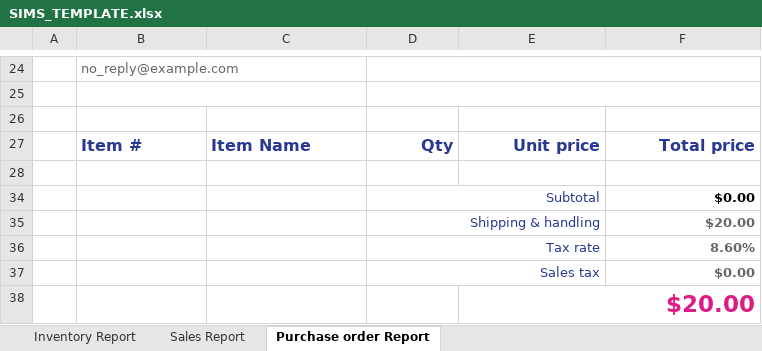
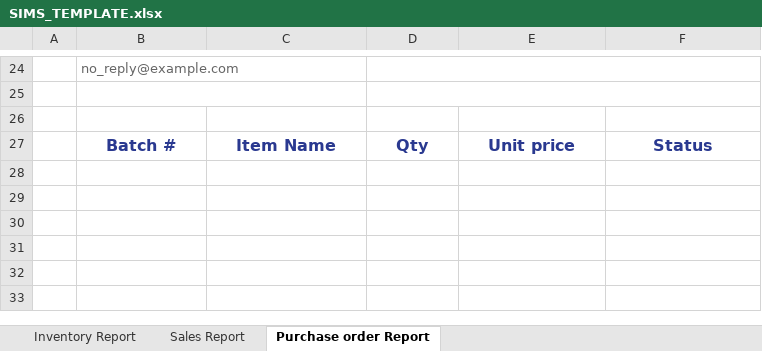
Before and after one commit to jovelluna12/SIMS-Caps, an Excel workbook: SIMS_TEMPLATE.xlsx, sheet Purchase order Report, drawn as a sheet; only a part is shown, gaps mark what is left out; values as stored, in another font and other column widths than the file's, no borders; table styles not drawn; the diff names each change by its address in the sheet, - before the commit and + after, or states it on an @@ line.

```diff
--- a/SIMS_TEMPLATE.xlsx (sheet Purchase order Report)
+++ b/SIMS_TEMPLATE.xlsx (sheet Purchase order Report)
-B27: Item #
+B27: Batch #
-B27:C27 alignment: left
+B27:C27 alignment: center
-D27:F27 alignment: right
+D27:F27 alignment: center
-F27: Total price
+F27: Status
-row 28: (empty)
-row 34:  |  |  | Subtotal |  | $0.00
-row 35:  |  |  | Shipping & handling |  | $20.00
-row 36:  |  |  | Tax rate |  | 8.60%
-row 37:  |  |  | Sales tax |  | $0.00
-row 38:  |  |  |  | $20.00
```
Also changed, not shown: hidden cells, 1 other file.
